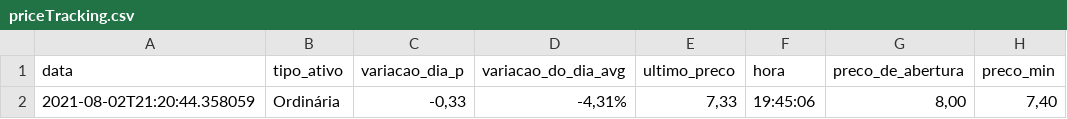
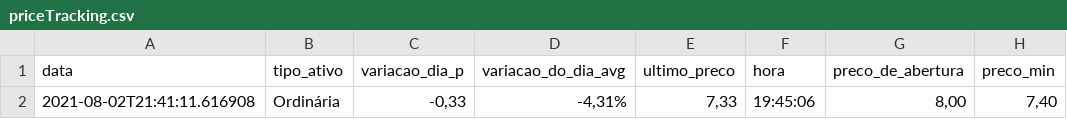
Before and after one commit to Diegofreeire/webscraping, a CSV file: csv/priceTracking.csv, drawn as a sheet; only a part is shown; the diff names each change by its address in the sheet, - before the commit and + after, or states it on an @@ line.

```diff
--- a/csv/priceTracking.csv
+++ b/csv/priceTracking.csv
-A2 (data): 2021-08-02T21:20:44.358059
+A2 (data): 2021-08-02T21:41:11.616908
```
Also changed, not shown: 3 other files.
